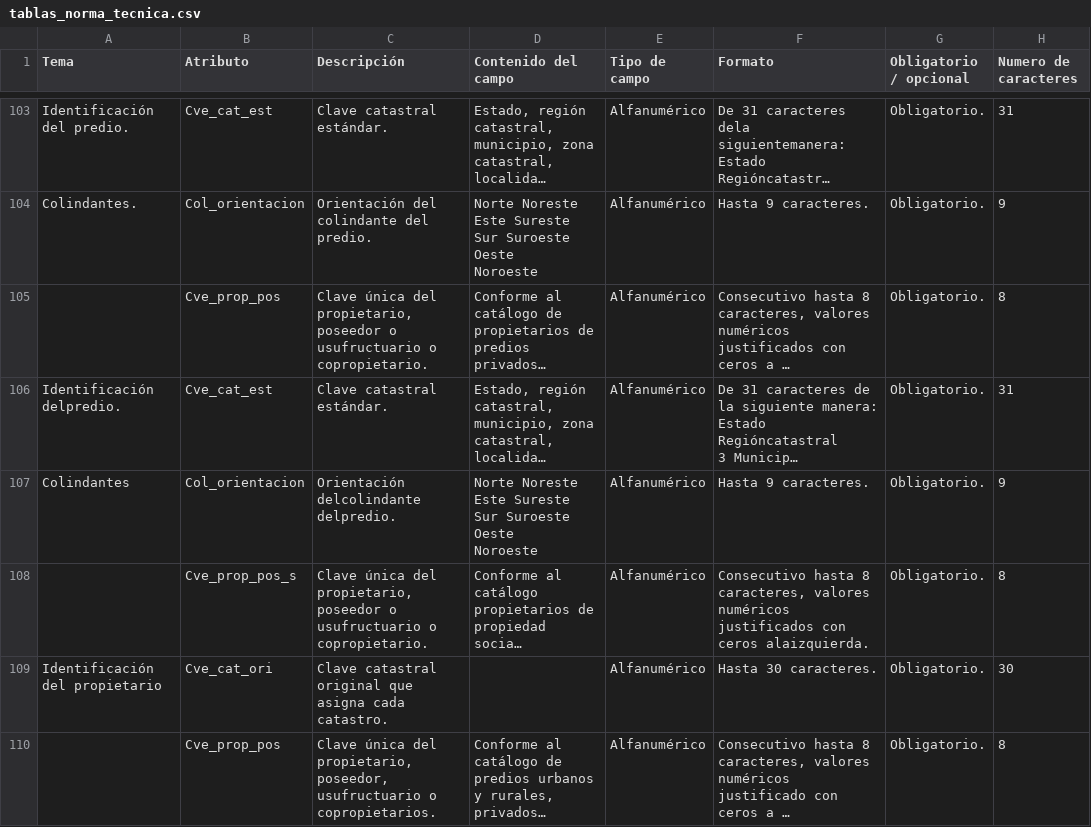
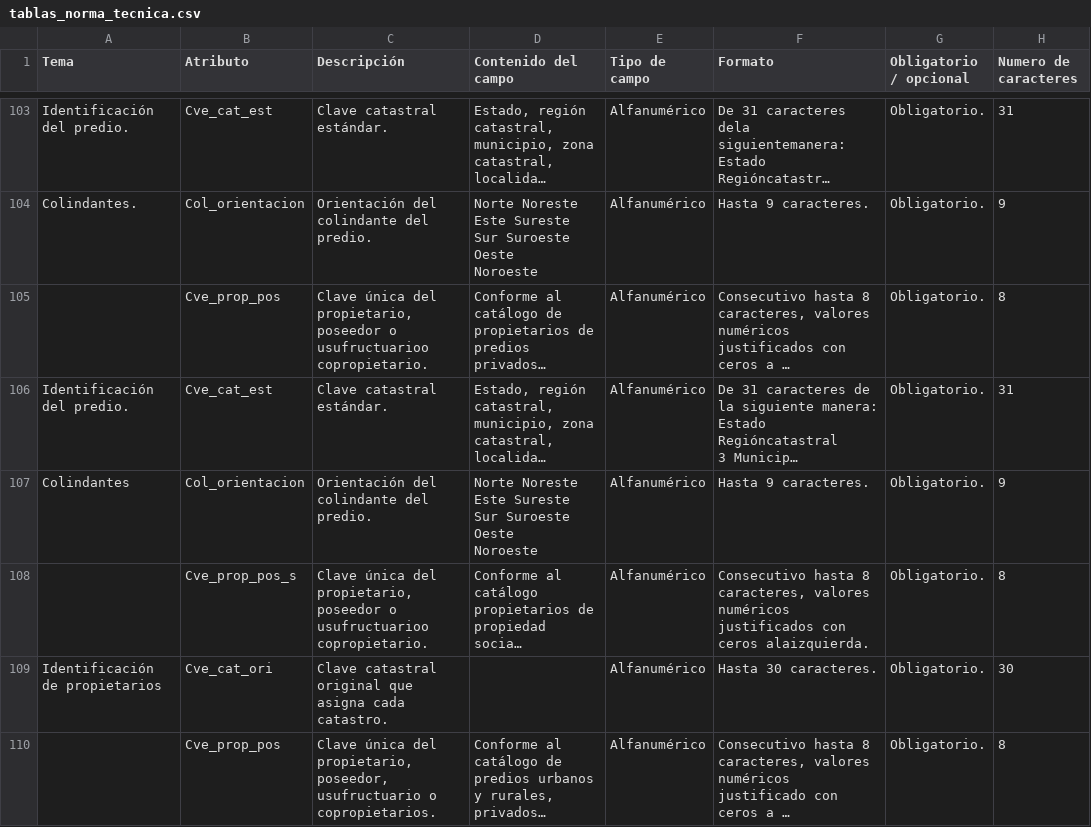
Before and after one commit to evero91/datos-catastrales-inegi, a CSV file: tablas_norma_tecnica.csv, drawn as a sheet; only a part is shown, gaps mark what is left out; long unchanged cells end in …; the diff covers the shown part only; the diff names each change by its address in the sheet, - before the commit and + after, or states it on an @@ line.

Commit message:
Avance generacion de create table

```diff
--- a/tablas_norma_tecnica.csv
+++ b/tablas_norma_tecnica.csv
-C105 (Descripción): …poseedor o usufructuario o copropietario.
+C105 (Descripción): …poseedor o usufructuarioo copropietario.
-A106 (Tema): Identificación delpredio.
+A106 (Tema): Identificación del predio.
-C107 (Descripción): Orientación delcolindante delpredio.
+C107 (Descripción): Orientación del colindante del predio.
-C108 (Descripción): …poseedor o usufructuario o copropietario.
+C108 (Descripción): …poseedor o usufructuarioo copropietario.
-A109 (Tema): Identificación del propietario
+A109 (Tema): Identificación de propietarios
```
Also changed, not shown: 11 added rows and 30 edited cells elsewhere in this file, 2 other files.
